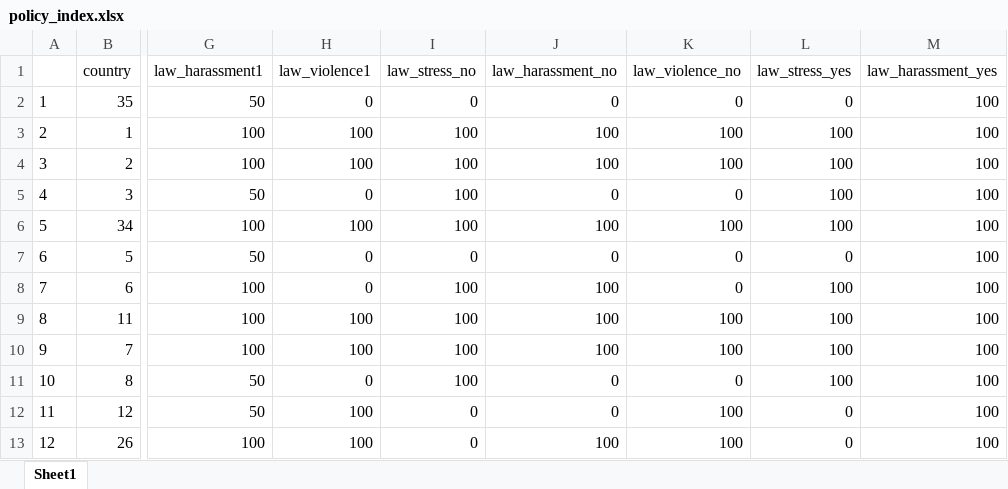
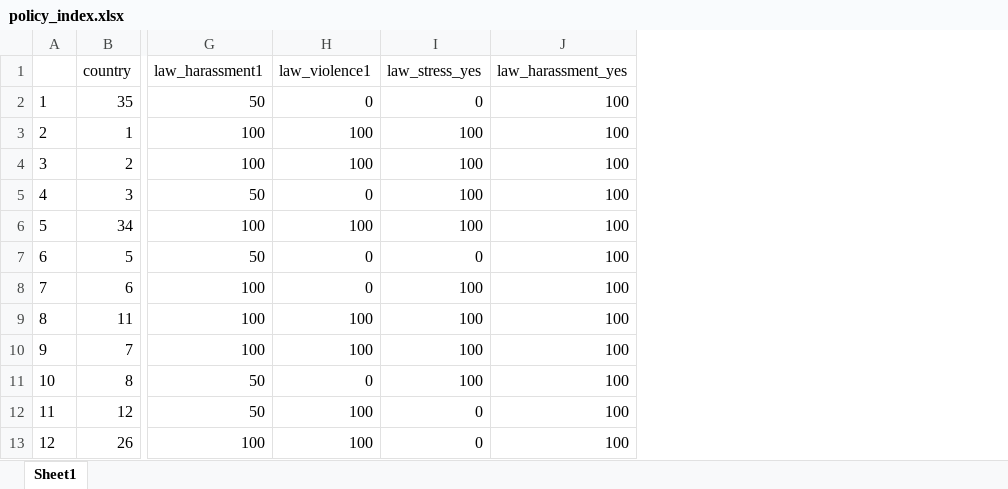
Before and after one commit to luistorresr/policy_impact_health, an Excel workbook: Data/Working_data/policy_index.xlsx, sheet Sheet1, drawn as a sheet; only a part is shown, gaps mark what is left out; values as stored, in another font and other column widths than the file's, no borders; the diff names each change by its address in the sheet, - before the commit and + after, or states it on an @@ line.

```diff
--- a/Data/Working_data/policy_index.xlsx (sheet Sheet1)
+++ b/Data/Working_data/policy_index.xlsx (sheet Sheet1)
-column I (law_stress_no), rows 2-13: 0 | 100 | 100 | 100 | 100 | 0 | 100 | 100 | 100 | 100 | 0 | 0
-column J (law_harassment_no), rows 2-13: 0 | 100 | 100 | 0 | 100 | 0 | 100 | 100 | 100 | 0 | 0 | 100
-column K (law_violence_no), rows 2-13: 0 | 100 | 100 | 0 | 100 | 0 | 0 | 100 | 100 | 0 | 100 | 100
```
Also changed, not shown: 5 other files.
